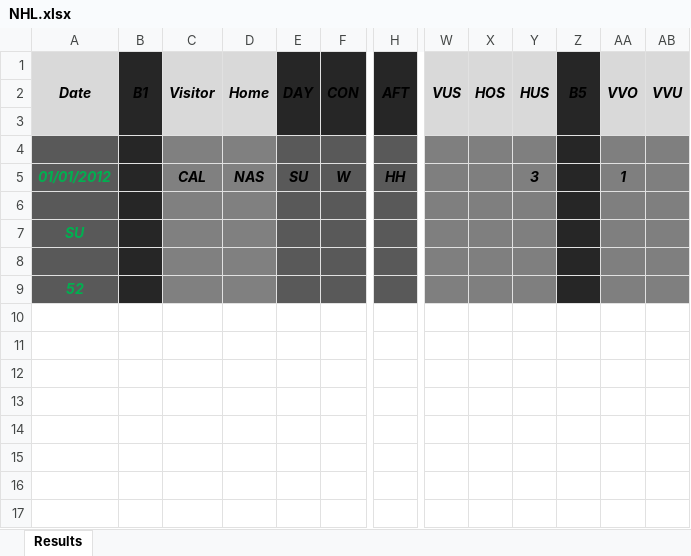
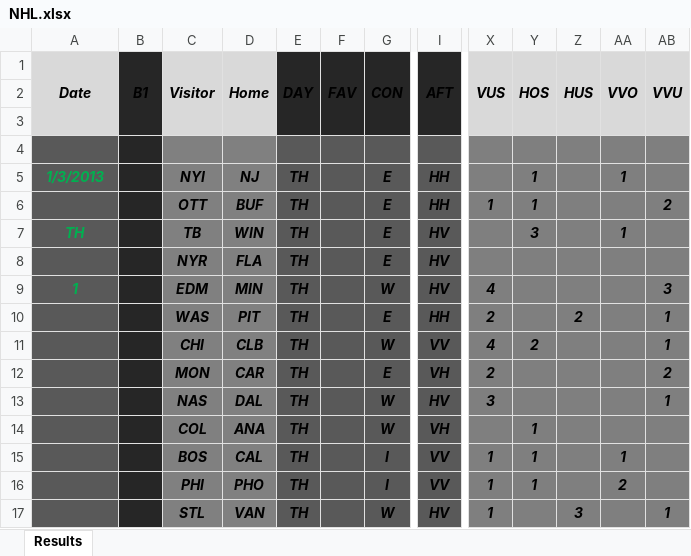
Before and after one commit to brilenkov/projects, an Excel workbook: sport/NHL.xlsx, sheet Results, drawn as a sheet; only a part is shown, gaps mark what is left out; values as stored, in another font and other column widths than the file's, no borders; removed rows and columns are numbered as before the commit, all else as after; rows hold the shown columns only; the diff names each change by its address in the sheet, - before the commit and + after, or states it on an @@ line.

```diff
--- a/sport/NHL.xlsx (sheet Results)
+++ b/sport/NHL.xlsx (sheet Results)
+column F (FAV), empty
-column Z (B5), empty
-row 5: 01/01/2012 |  | CAL | NAS | SU | W | HH |  |  | 3 |  | 1
-row 5: (empty)
+row 5: 1/3/2013 |  | NYI | NJ | TH |  | E | HH |  | 1 |  | 1
-row 7: SU
-row 6: (empty)
+row 6:  |  | OTT | BUF | TH |  | E | HH | 1 | 1 |  |  | 2
-row 9: 52
+row 7: TH |  | TB | WIN | TH |  | E | HV |  | 3 |  | 1
+row 8:  |  | NYR | FLA | TH |  | E | HV
+row 9: 1 |  | EDM | MIN | TH |  | W | HV | 4 |  |  |  | 3
+row 10:  |  | WAS | PIT | TH |  | E | HH | 2 |  | 2 |  | 1
+row 11:  |  | CHI | CLB | TH |  | W | VV | 4 | 2 |  |  | 1
+row 12:  |  | MON | CAR | TH |  | E | VH | 2 |  |  |  | 2
+row 13:  |  | NAS | DAL | TH |  | W | HV | 3 |  |  |  | 1
+row 14:  |  | COL | ANA | TH |  | W | VH |  | 1
+row 15:  |  | BOS | CAL | TH |  | I | VV | 1 | 1 |  | 1
+row 16:  |  | PHI | PHO | TH |  | I | VV | 1 | 1 |  | 2
+row 17:  |  | STL | VAN | TH |  | W | HV | 1 |  | 3 |  | 1
```
Also changed, not shown: sport/NBA.xlsx, 6 other files.
